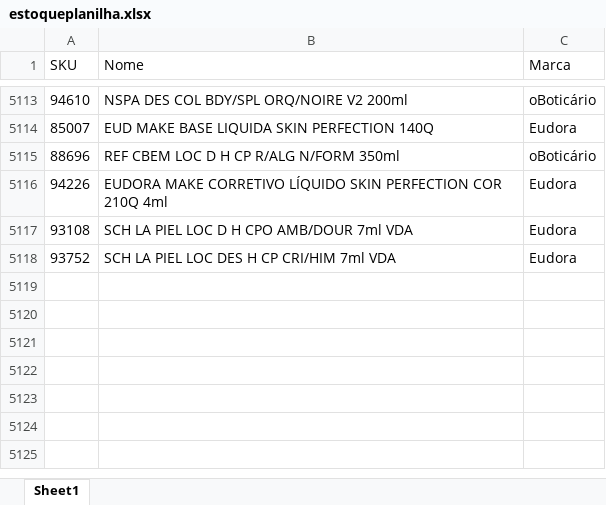
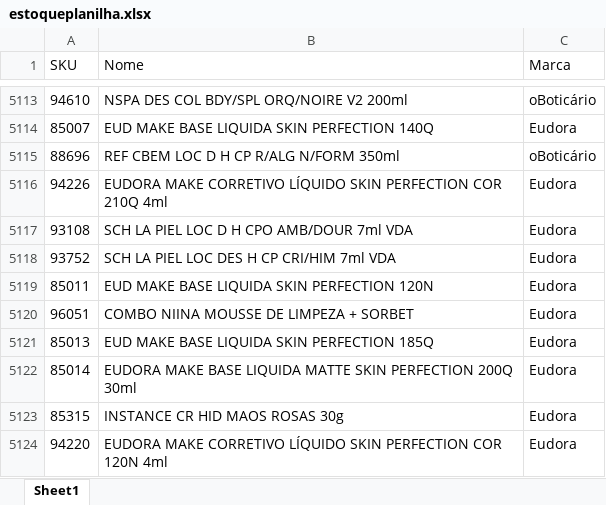
Before and after one commit to alcinadadosti-worspace/AtivosEMultimarcas, an Excel workbook: data/estoqueplanilha.xlsx, sheet Sheet1, drawn as a sheet; only a part is shown, gaps mark what is left out; values as stored, in another font and other column widths than the file's, no borders; table styles not drawn; the diff names each change by its address in the sheet, - before the commit and + after, or states it on an @@ line.

Commit message:
backup: atualizar estoqueplanilha.xlsx

```diff
--- a/data/estoqueplanilha.xlsx (sheet Sheet1)
+++ b/data/estoqueplanilha.xlsx (sheet Sheet1)
+row 5119: 85011 | EUD MAKE BASE LIQUIDA SKIN PERFECTION 120N | Eudora
+row 5120: 96051 | COMBO NIINA MOUSSE DE LIMPEZA + SORBET | Eudora
+row 5121: 85013 | EUD MAKE BASE LIQUIDA SKIN PERFECTION 185Q | Eudora
+row 5122: 85014 | EUDORA MAKE BASE LIQUIDA MATTE SKIN PERFECTION 200Q 30ml | Eudora
+row 5123: 85315 | INSTANCE CR HID MAOS ROSAS 30g | Eudora
+row 5124: 94220 | EUDORA MAKE CORRETIVO LÍQUIDO SKIN PERFECTION COR 120N 4ml | Eudora
```
